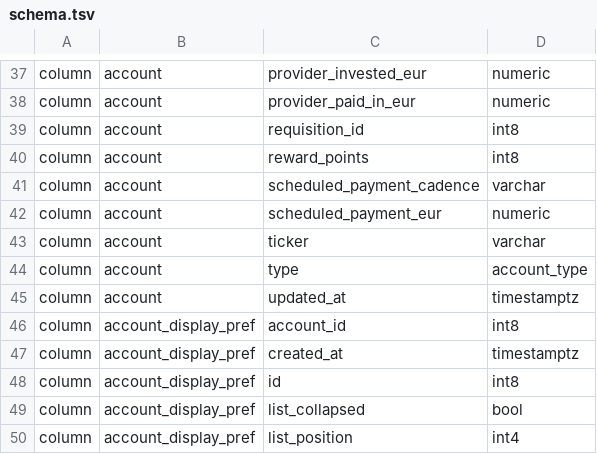
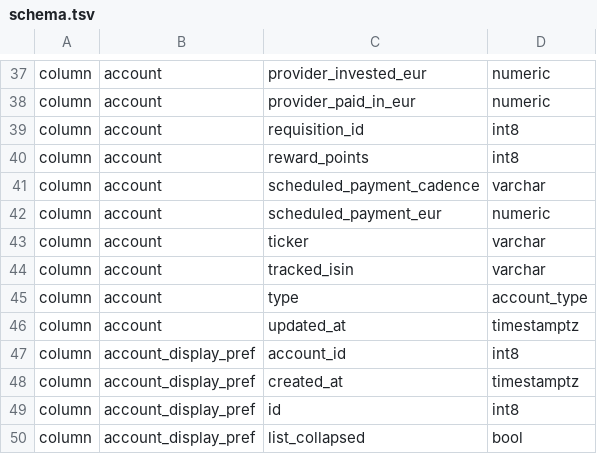
Before and after one commit to Cloeille/picsou-finance, a TSV file: backend-rs/src/db/schema.tsv, drawn as a sheet; only a part is shown, gaps mark what is left out; the shorter side is filled out with more unchanged rows.

Commit message:
feat(accounts): store a tracked fund ISIN on an account

```diff
--- a/backend-rs/src/db/schema.tsv
+++ b/backend-rs/src/db/schema.tsv
@@ -43,2 +43,3 @@ column	account	scheduled_payment_eur	numeric
 column	account	ticker	varchar
+column	account	tracked_isin	varchar
 column	account	type	account_type
```
Also changed, not shown: 15 other files.
